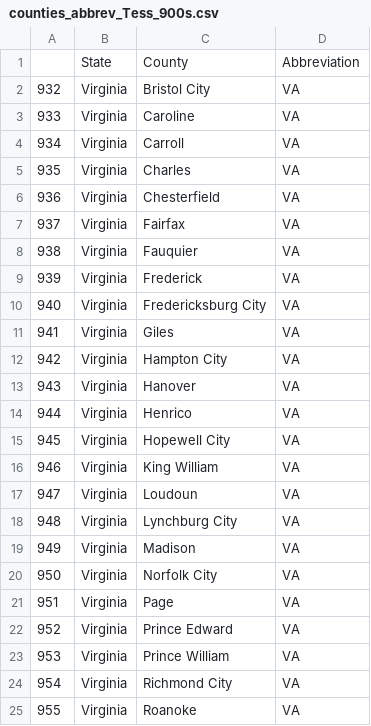
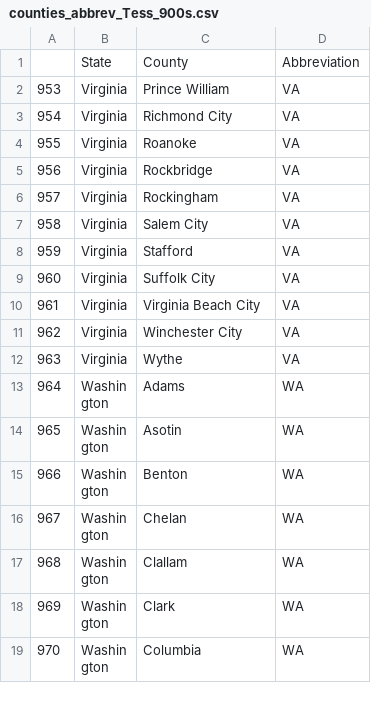
Before and after one commit to ishikaarora/Air-Quality-Prediction-Regression, a CSV file: counties_abbrev_Tess_900s.csv, drawn as a sheet; only a part is shown; the shorter side is filled out with more unchanged rows; the diff names each change by its address in the sheet, - before the commit and + after, or states it on an @@ line.

```diff
--- a/counties_abbrev_Tess_900s.csv
+++ b/counties_abbrev_Tess_900s.csv
-row 2: 932 | Virginia | Bristol City | VA
-row 3: 933 | Virginia | Caroline | VA
-row 4: 934 | Virginia | Carroll | VA
-row 5: 935 | Virginia | Charles | VA
-row 6: 936 | Virginia | Chesterfield | VA
-row 7: 937 | Virginia | Fairfax | VA
-row 8: 938 | Virginia | Fauquier | VA
-row 9: 939 | Virginia | Frederick | VA
-row 10: 940 | Virginia | Fredericksburg City | VA
-row 11: 941 | Virginia | Giles | VA
-row 12: 942 | Virginia | Hampton City | VA
-row 13: 943 | Virginia | Hanover | VA
-row 14: 944 | Virginia | Henrico | VA
-row 15: 945 | Virginia | Hopewell City | VA
-row 16: 946 | Virginia | King William | VA
-row 17: 947 | Virginia | Loudoun | VA
-row 18: 948 | Virginia | Lynchburg City | VA
-row 19: 949 | Virginia | Madison | VA
-row 20: 950 | Virginia | Norfolk City | VA
-row 21: 951 | Virginia | Page | VA
-row 22: 952 | Virginia | Prince Edward | VA
```
Also changed, not shown: counties_abbrev_Tess_1000s.csv, counties_abbrev_Tess_700s.csv, 5 other files.
